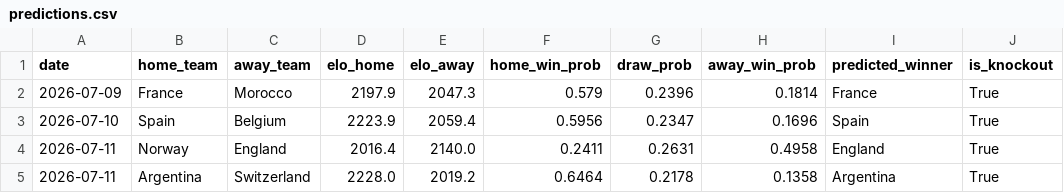
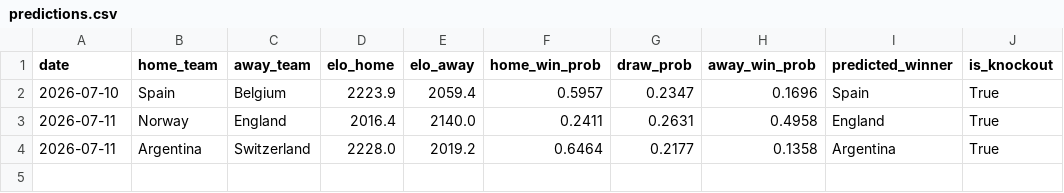
Before and after one commit to DrSanta10/FIFA-Predictor, a CSV file: data/processed/predictions.csv, drawn as a sheet.

```diff
--- a/data/processed/predictions.csv
+++ b/data/processed/predictions.csv
@@ -1,5 +1,4 @@
 date,home_team,away_team,elo_home,elo_away,home_win_prob,draw_prob,away_win_prob,predicted_winner,is_knockout
-2026-07-09,France,Morocco,2197.9,2047.3,0.579,0.2396,0.1814,France,True
-2026-07-10,Spain,Belgium,2223.9,2059.4,0.5956,0.2347,0.1696,Spain,True
+2026-07-10,Spain,Belgium,2223.9,2059.4,0.5957,0.2347,0.1696,Spain,True
 2026-07-11,Norway,England,2016.4,2140.0,0.2411,0.2631,0.4958,England,True
-2026-07-11,Argentina,Switzerland,2228.0,2019.2,0.6464,0.2178,0.1358,Argentina,True
+2026-07-11,Argentina,Switzerland,2228.0,2019.2,0.6464,0.2177,0.1358,Argentina,True
```
Also changed, not shown: data/processed/bracket_odds.csv, data/processed/prediction_log.csv, 1 other file.
